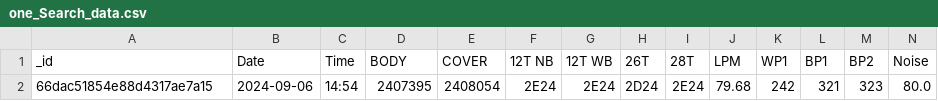
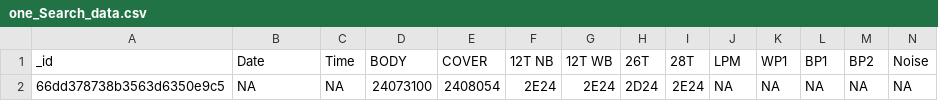
Before and after one commit to rootAvadhut/Avani-Industry-Kolhapur, a CSV file: temp/one_Search_data.csv, drawn as a sheet; only a part is shown; removed rows and columns are numbered as before the commit, all else as after; rows hold the shown columns only; the diff names each change by its address in the sheet, - before the commit and + after, or states it on an @@ line.

```diff
--- a/temp/one_Search_data.csv
+++ b/temp/one_Search_data.csv
-row 2: 66dac51854e88d4317ae7a15 | 2024-09-06 | 14:54 | 2407395 | 2408054 | 2E24 | 2E24 | 2D24 | 2E24 | 79.68 | 242 | 321 | 323 | 80.0
+row 2: 66dd378738b3563d6350e9c5 | NA | NA | 24073100 | 2408054 | 2E24 | 2E24 | 2D24 | 2E24 | NA | NA | NA | NA | NA
```
Also changed, not shown: temp/backup_date_data.csv, temp/date_data.csv, 5 other files.
